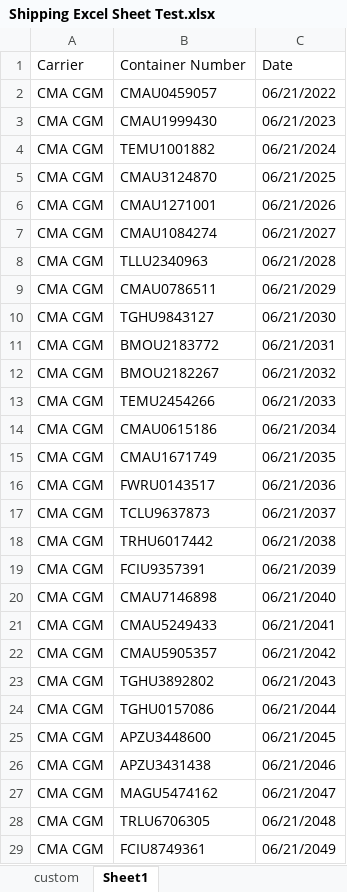
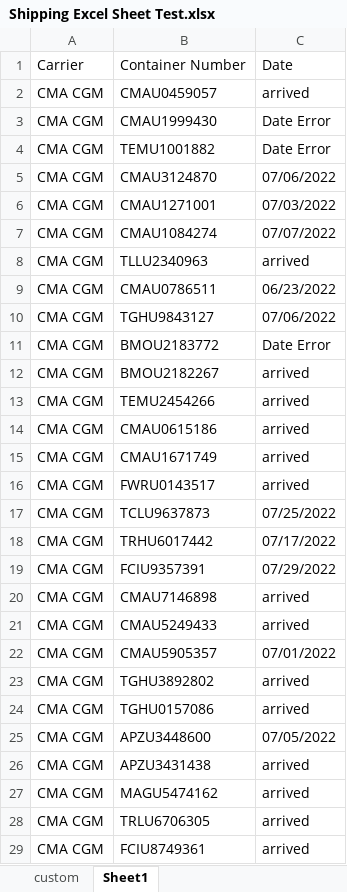
Before and after one commit to jimmat33/ecopax-shipping-updater, an Excel workbook: Shipping Excel Sheet Test.xlsx, sheet Sheet1, drawn as a sheet; only a part is shown; values as stored, in another font and other column widths than the file's, no cell formats; conditional formats not drawn; the diff covers the shown part only; the diff names each change by its address in the sheet, - before the commit and + after, or states it on an @@ line.

```diff
--- a/Shipping Excel Sheet Test.xlsx (sheet Sheet1)
+++ b/Shipping Excel Sheet Test.xlsx (sheet Sheet1)
-C2: 06/21/2022
+C2: arrived
-C3: 06/21/2023
+C3: Date Error
-C4: 06/21/2024
+C4: Date Error
-C5: 06/21/2025
+C5: 07/06/2022
-C6: 06/21/2026
+C6: 07/03/2022
-C7: 06/21/2027
+C7: 07/07/2022
-C8: 06/21/2028
+C8: arrived
-C9: 06/21/2029
+C9: 06/23/2022
-C10: 06/21/2030
+C10: 07/06/2022
-C11: 06/21/2031
+C11: Date Error
-C12: 06/21/2032
+C12: arrived
-C13: 06/21/2033
+C13: arrived
-C14: 06/21/2034
+C14: arrived
-C15: 06/21/2035
+C15: arrived
-C16: 06/21/2036
+C16: arrived
-C17: 06/21/2037
+C17: 07/25/2022
-C18: 06/21/2038
+C18: 07/17/2022
-C19: 06/21/2039
+C19: 07/29/2022
-C20: 06/21/2040
+C20: arrived
-C21: 06/21/2041
+C21: arrived
-C22: 06/21/2042
+C22: 07/01/2022
-C23: 06/21/2043
+C23: arrived
-C24: 06/21/2044
+C24: arrived
-C25: 06/21/2045
+C25: 07/05/2022
-C26: 06/21/2046
+C26: arrived
-C27: 06/21/2047
+C27: arrived
-C28: 06/21/2048
+C28: arrived
-C29: 06/21/2049
+C29: arrived
```
Also changed, not shown: 86 edited cells elsewhere in this sheet, sheet custom, cell formats, Shipping Excel Sheet.xlsx, 14 other files.
